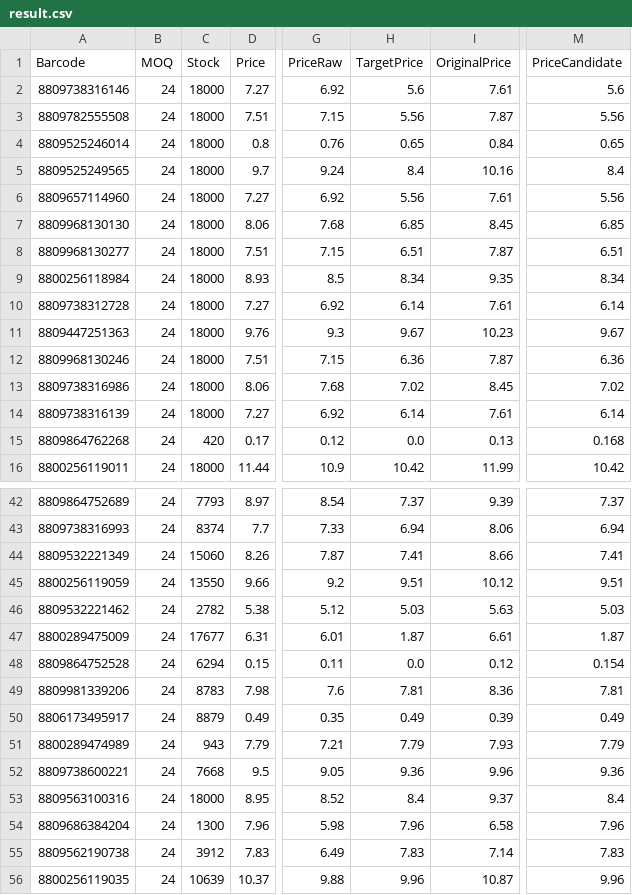
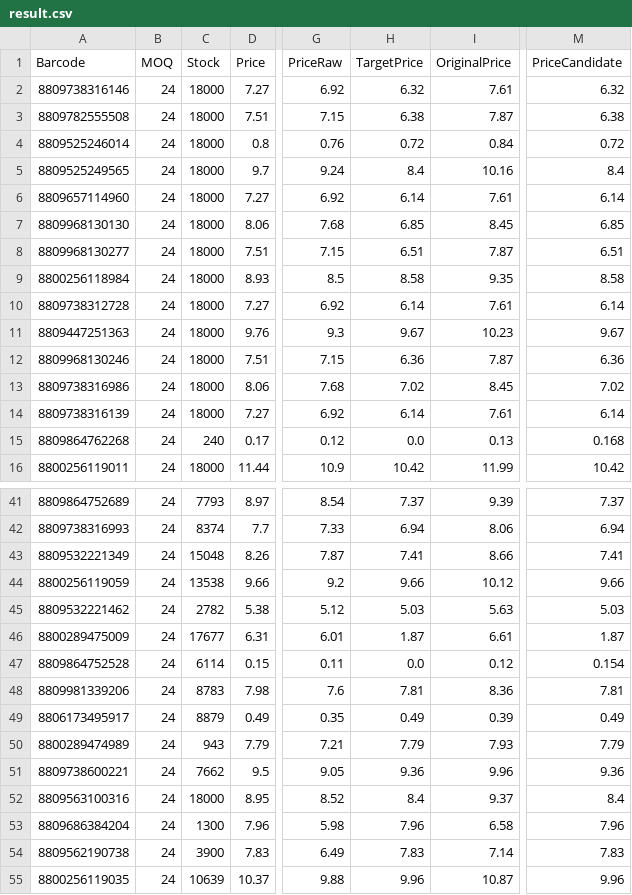
Before and after one commit to AmazingEli01/stocklist_sk, a CSV file: result.csv, drawn as a sheet; only a part is shown, gaps mark what is left out; addresses are those after the commit; the diff covers the shown part only; the diff names each change by its address in the sheet, - before the commit and + after, or states it on an @@ line.

```diff
--- a/result.csv
+++ b/result.csv
-H2 (TargetPrice): 5.6
+H2 (TargetPrice): 6.32
-M2 (PriceCandidate): 5.6
+M2 (PriceCandidate): 6.32
-H3 (TargetPrice): 5.56
+H3 (TargetPrice): 6.38
-M3 (PriceCandidate): 5.56
+M3 (PriceCandidate): 6.38
-H4 (TargetPrice): 0.65
+H4 (TargetPrice): 0.72
-M4 (PriceCandidate): 0.65
+M4 (PriceCandidate): 0.72
-H6 (TargetPrice): 5.56
+H6 (TargetPrice): 6.14
-M6 (PriceCandidate): 5.56
+M6 (PriceCandidate): 6.14
-H9 (TargetPrice): 8.34
+H9 (TargetPrice): 8.58
-M9 (PriceCandidate): 8.34
+M9 (PriceCandidate): 8.58
-C15 (Stock): 420
+C15 (Stock): 240
-C43 (Stock): 15060
+C43 (Stock): 15048
-C44 (Stock): 13550
+C44 (Stock): 13538
-H44 (TargetPrice): 9.51
+H44 (TargetPrice): 9.66
-M44 (PriceCandidate): 9.51
+M44 (PriceCandidate): 9.66
-C47 (Stock): 6294
+C47 (Stock): 6114
-C51 (Stock): 7668
+C51 (Stock): 7662
-C54 (Stock): 3912
+C54 (Stock): 3900
```
Also changed, not shown: 4 added rows, 4 removed rows and 60 edited cells elsewhere in this file.
